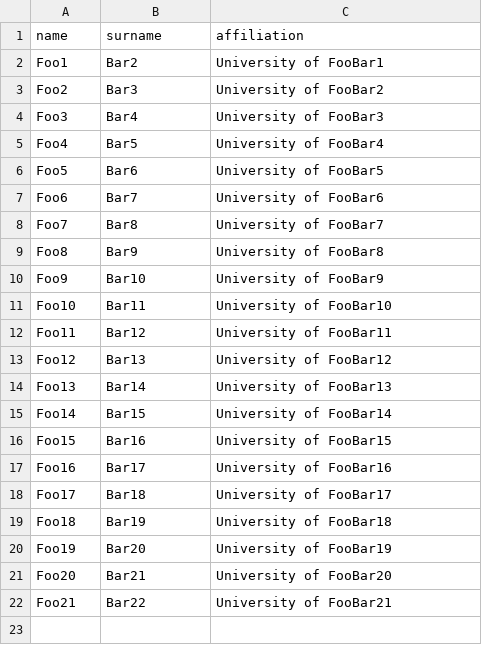
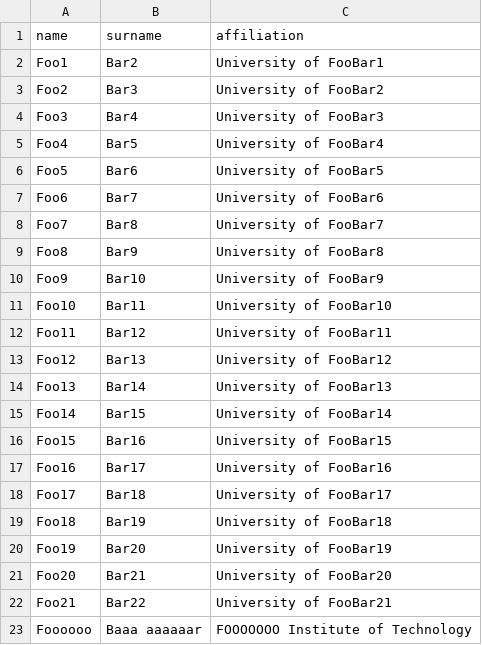
Before and after one commit to robertoverdecchia/print_conference_badges, a CSV file: input.csv, drawn as a sheet.

Commit message:
Add functionality to resize font for long names / institutes

```diff
--- a/input.csv
+++ b/input.csv
@@ -22 +22,2 @@ Foo20,Bar21,University of FooBar20
 Foo21,Bar22,University of FooBar21
+Foooooo, Baaa aaaaaar, FOOOOOOO Institute of Technology
```
Also changed, not shown: 2 other files.
